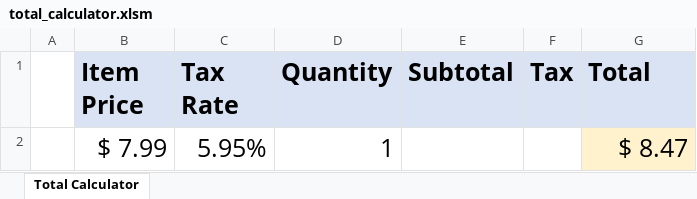
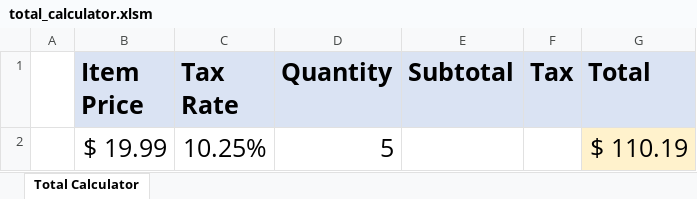
Before and after one commit to elvisselimaj/python-challenge, an Excel workbook: 01-Class-Activities/Mon-Wed-Class/02-VBA-Scripting/1/Activities/08-Evr_TotalCalculator/Solved/total_calculator.xlsm, sheet Total Calculator, drawn as a sheet; values as stored, in another font and other column widths than the file's, no borders; charts and pictures not drawn; removed rows and columns are numbered as before the commit, all else as after; the diff names each change by its address in the sheet, - before the commit and + after, or states it on an @@ line.

```diff
--- a/01-Class-Activities/Mon-Wed-Class/02-VBA-Scripting/1/Activities/08-Evr_TotalCalculator/Solved/total_calculator.xlsm (sheet Total Calculator)
+++ b/01-Class-Activities/Mon-Wed-Class/02-VBA-Scripting/1/Activities/08-Evr_TotalCalculator/Solved/total_calculator.xlsm (sheet Total Calculator)
-row 2:  | $ 7.99 | 5.95% | 1 |  |  | $ 8.47
+row 2:  | $ 19.99 | 10.25% | 5 |  |  | $ 110.19
```
Also changed, not shown: charts or pictures, 01-Class-Activities/Mon-Wed-Class/02-VBA-Scripting/1/Activities/03-Ins_ButtonClicks/Solved/button_clicks.xlsm, 3 other files.
